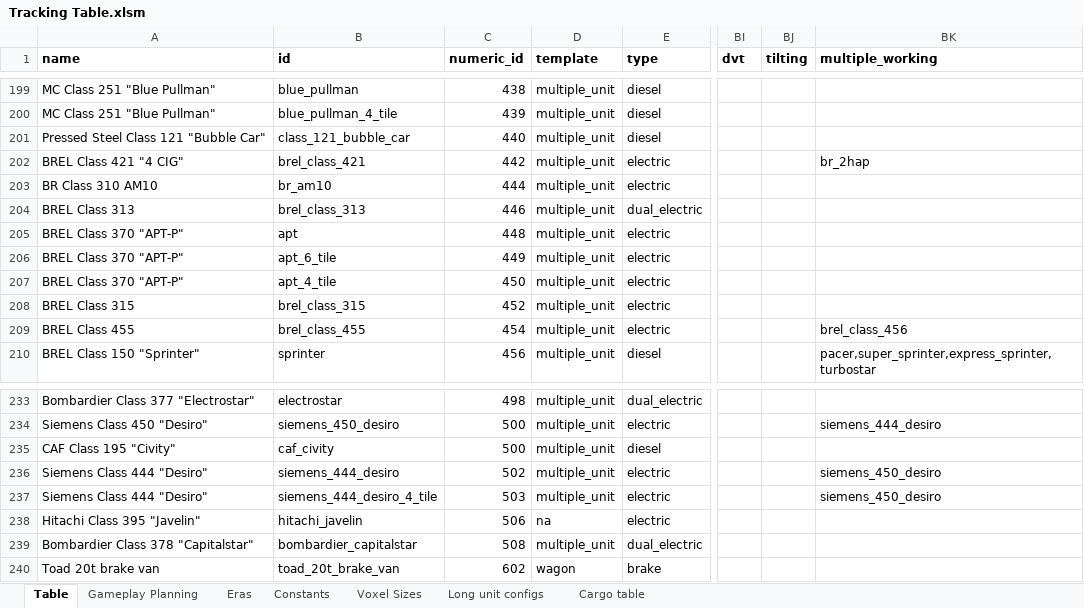
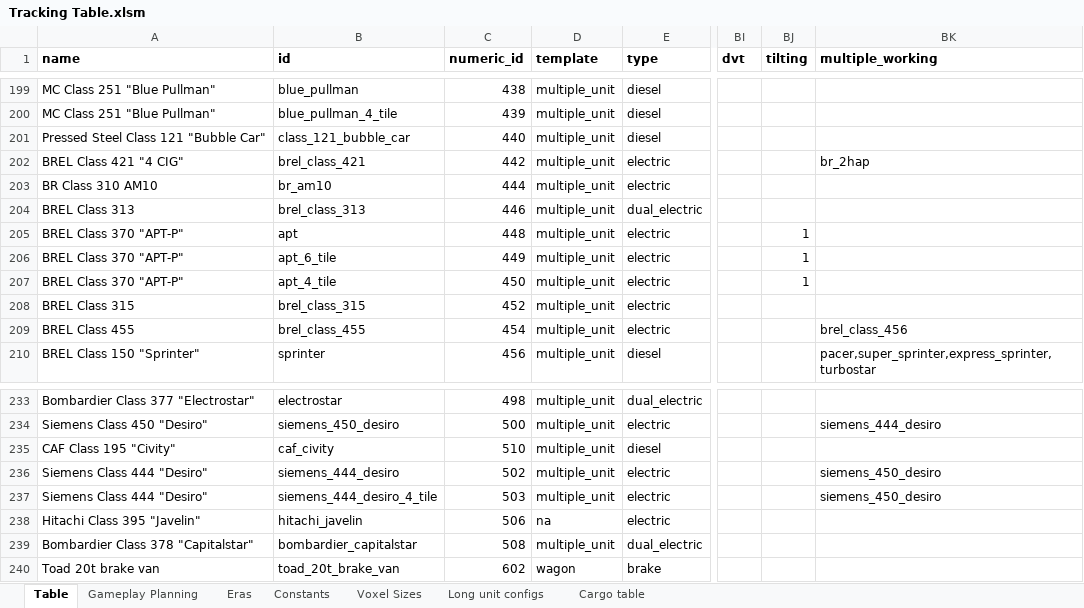
Before and after one commit to mattkimber/timberwolfs_trains, an Excel workbook: Tracking Table.xlsm, sheet Table, drawn as a sheet; only a part is shown, gaps mark what is left out; values as stored, in another font and other column widths than the file's, no borders; the diff names each change by its address in the sheet, - before the commit and + after, or states it on an @@ line.

```diff
--- a/Tracking Table.xlsm (sheet Table)
+++ b/Tracking Table.xlsm (sheet Table)
-BJ205:BJ207 (tilting): (empty)
+BJ205:BJ207 (tilting): 1
-C235 (numeric_id): 500
+C235 (numeric_id): 510
```
Also changed, not shown: 2 other files.
